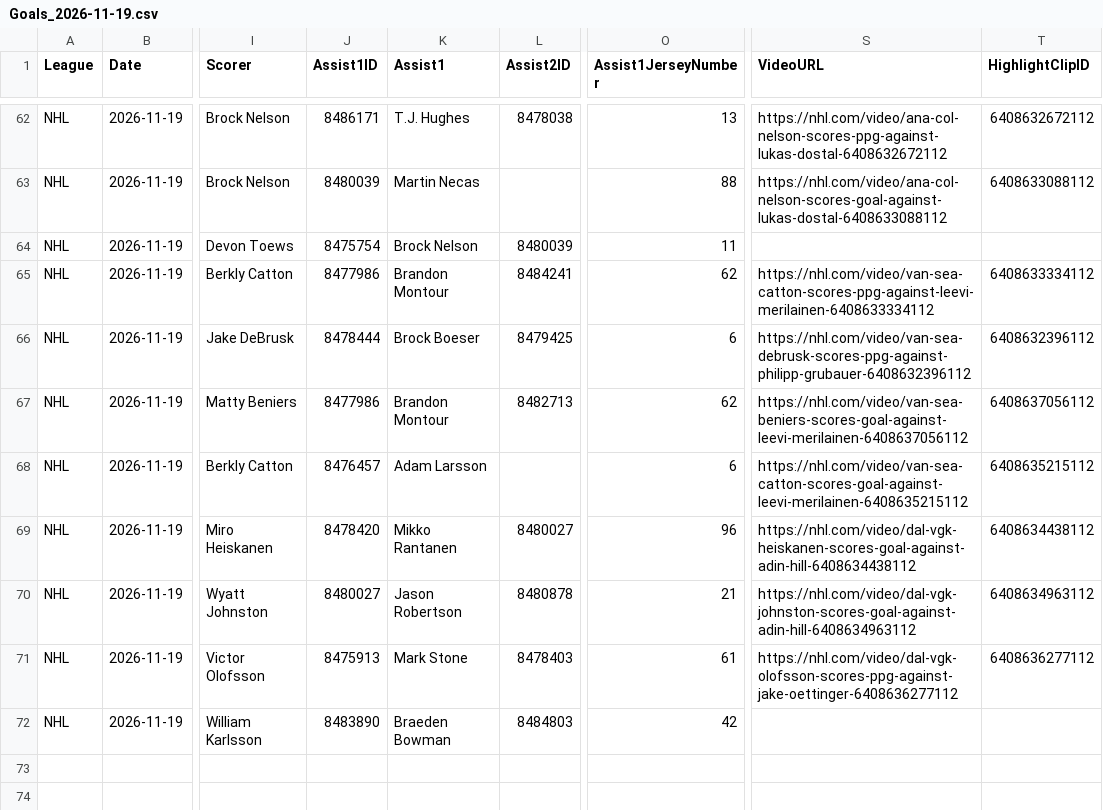
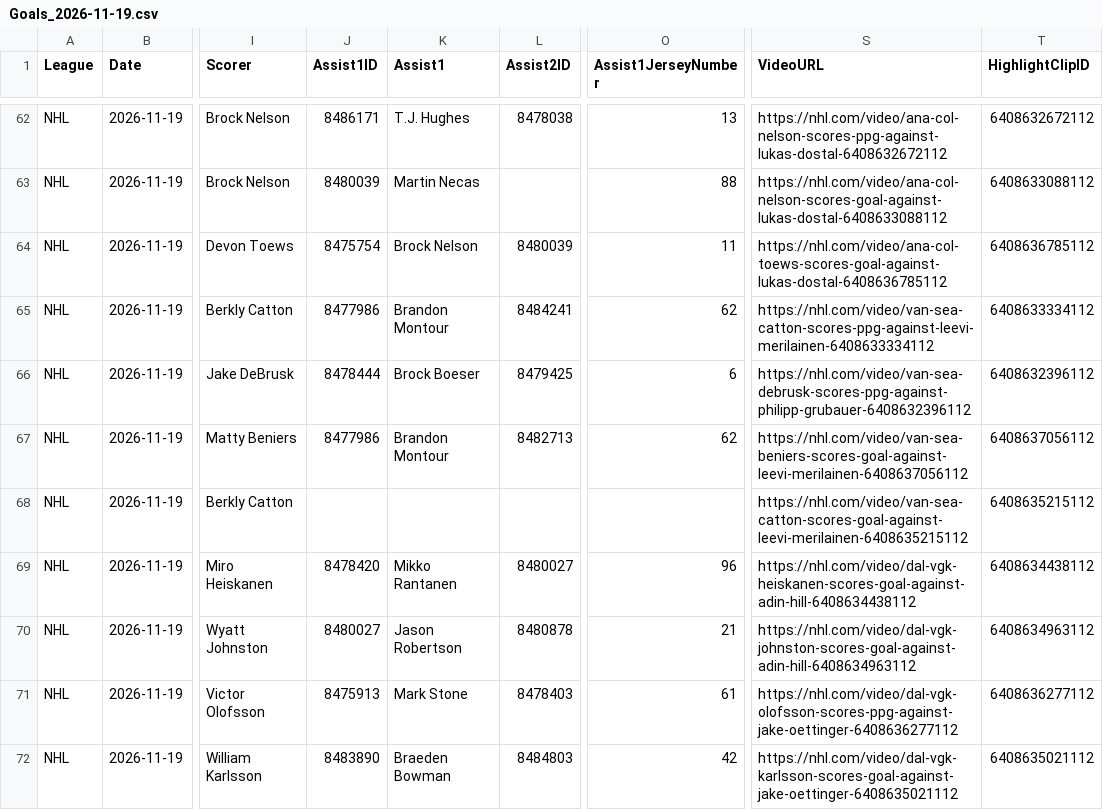
Before and after one commit to skaterbosse/hockey, a CSV file: statsByDate/data/playerstats/Goals_2026-11-19.csv, drawn as a sheet; only a part is shown, gaps mark what is left out; the diff names each change by its address in the sheet, - before the commit and + after, or states it on an @@ line.

```diff
--- a/statsByDate/data/playerstats/Goals_2026-11-19.csv
+++ b/statsByDate/data/playerstats/Goals_2026-11-19.csv
-S64 (VideoURL): (empty)
+S64 (VideoURL): https://nhl.com/video/ana-col-toews-scores-goal-against-lukas-dostal-6408636785112
-T64 (HighlightClipID): (empty)
+T64 (HighlightClipID): 6408636785112
-J68 (Assist1ID): 8476457
+J68 (Assist1ID): (empty)
-K68 (Assist1): Adam Larsson
+K68 (Assist1): (empty)
-O68 (Assist1JerseyNumber): 6
+O68 (Assist1JerseyNumber): (empty)
-S72 (VideoURL): (empty)
+S72 (VideoURL): https://nhl.com/video/dal-vgk-karlsson-scores-goal-against-jake-oettinger-6408635021112
-T72 (HighlightClipID): (empty)
+T72 (HighlightClipID): 6408635021112
```
Also changed, not shown: statsByDate/data/games/Games_2026-11-19.csv, statsByDate/data/playerstats/PlayerStats_2026-11-19.csv, 11 other files.
